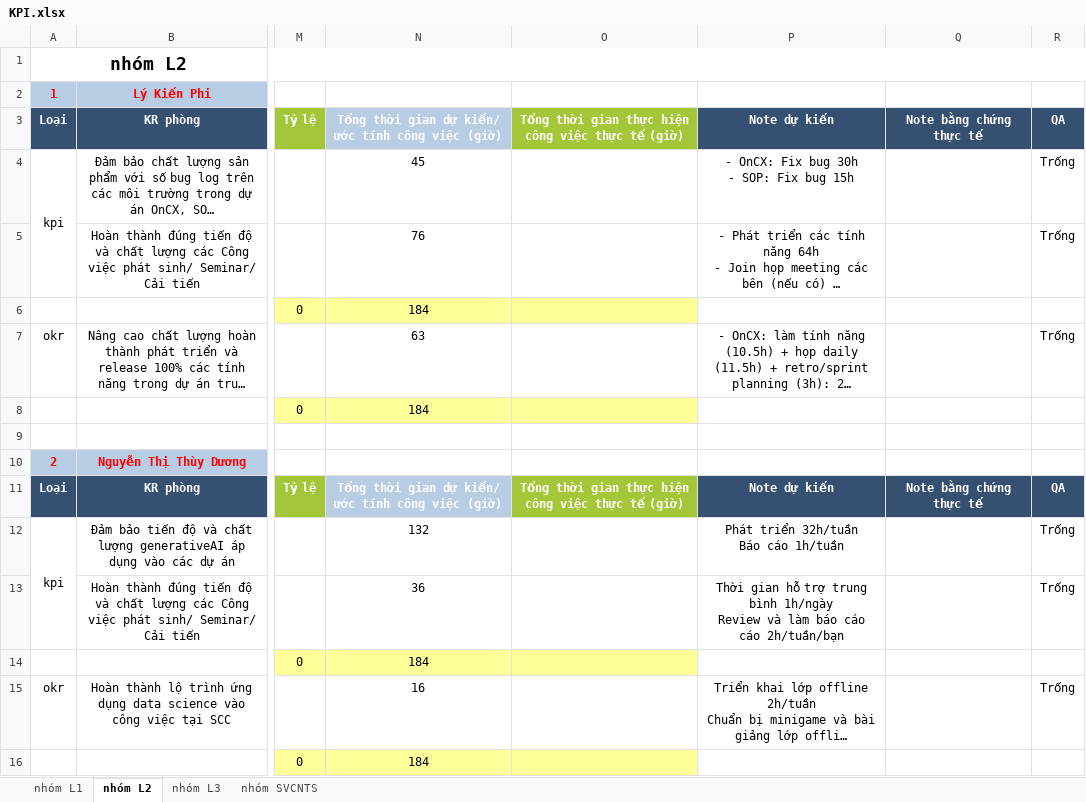
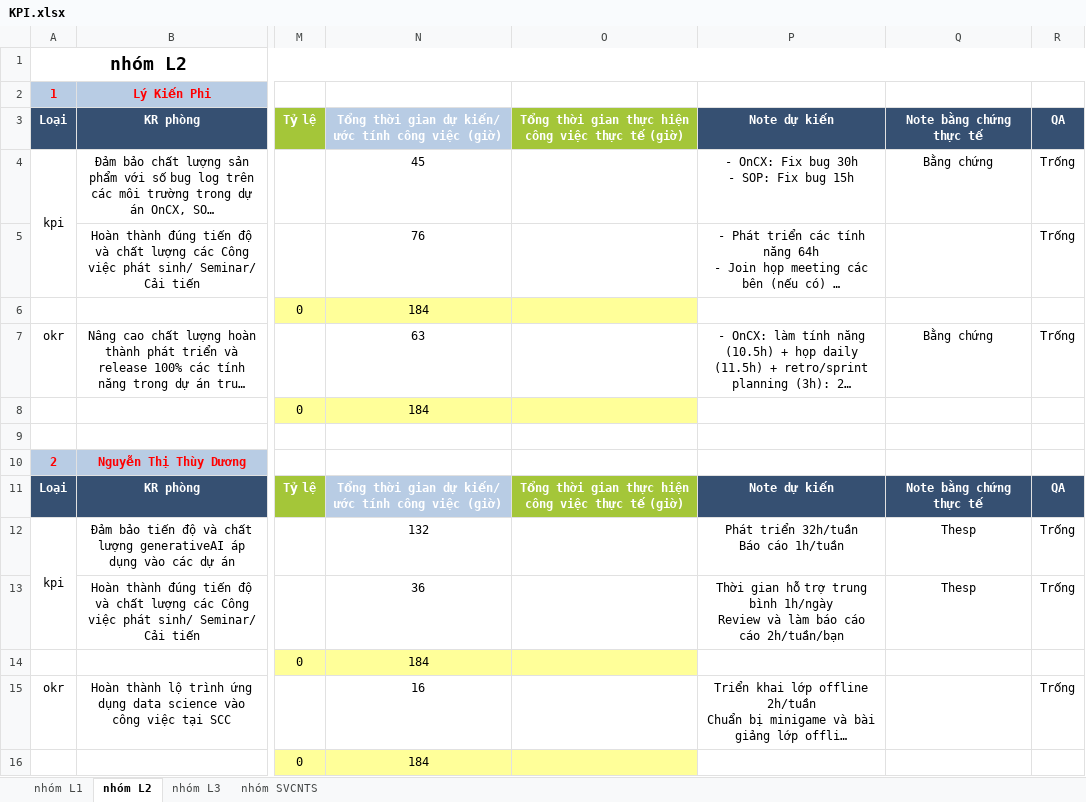
Before and after one commit to Giangphhe228/HRtool, an Excel workbook: outputExcel/KPI.xlsx, sheet nhóm L2, drawn as a sheet; only a part is shown, gaps mark what is left out; long unchanged cells end in …; values as stored, in another font and other column widths than the file's, no borders; the diff names each change by its address in the sheet, - before the commit and + after, or states it on an @@ line.

```diff
--- a/outputExcel/KPI.xlsx (sheet nhóm L2)
+++ b/outputExcel/KPI.xlsx (sheet nhóm L2)
-Q4: (empty)
+Q4: Bằng chứng
-Q7: (empty)
+Q7: Bằng chứng
-Q12:Q13: (empty)
+Q12:Q13: Thesp
```
Also changed, not shown: excelSheet/nhóm L1.xlsx, excelSheet/nhóm L2.xlsx, 3 other files.
